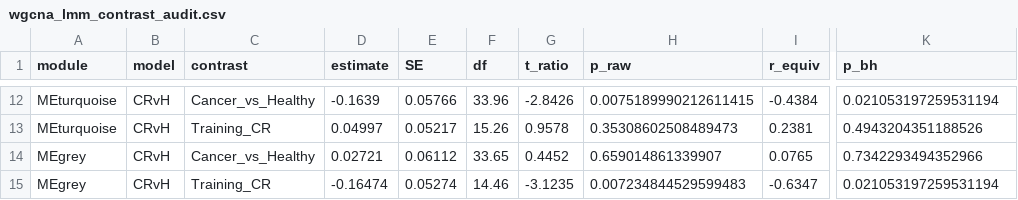
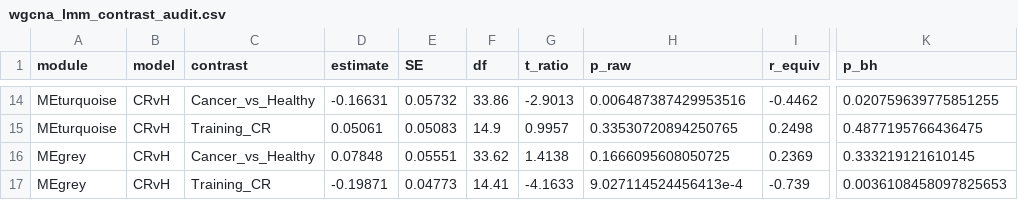
Before and after one commit to Dustyn-T-Lewis/CvH_2026, a CSV file: 04_Figures/F06/c_data/wgcna_lmm_contrast_audit.csv, drawn as a sheet; only a part is shown, gaps mark what is left out; addresses are those after the commit; the diff covers the shown part only; the diff names each change by its address in the sheet, - before the commit and + after, or states it on an @@ line.

```diff
--- a/04_Figures/F06/c_data/wgcna_lmm_contrast_audit.csv
+++ b/04_Figures/F06/c_data/wgcna_lmm_contrast_audit.csv
-D14 (estimate): -0.1639
+D14 (estimate): -0.16631
-E14 (SE): 0.05766
+E14 (SE): 0.05732
-F14 (df): 33.96
+F14 (df): 33.86
-G14 (t_ratio): -2.8426
+G14 (t_ratio): -2.9013
-H14 (p_raw): 0.0075189990212611415
+H14 (p_raw): 0.006487387429953516
-I14 (r_equiv): -0.4384
+I14 (r_equiv): -0.4462
-K14 (p_bh): 0.021053197259531194
+K14 (p_bh): 0.020759639775851255
-D15 (estimate): 0.04997
+D15 (estimate): 0.05061
-E15 (SE): 0.05217
+E15 (SE): 0.05083
-F15 (df): 15.26
+F15 (df): 14.9
-G15 (t_ratio): 0.9578
+G15 (t_ratio): 0.9957
-H15 (p_raw): 0.35308602508489473
+H15 (p_raw): 0.33530720894250765
-I15 (r_equiv): 0.2381
+I15 (r_equiv): 0.2498
-K15 (p_bh): 0.4943204351188526
+K15 (p_bh): 0.4877195766436475
-D16 (estimate): 0.02721
+D16 (estimate): 0.07848
-E16 (SE): 0.06112
+E16 (SE): 0.05551
-F16 (df): 33.65
+F16 (df): 33.62
-G16 (t_ratio): 0.4452
+G16 (t_ratio): 1.4138
-H16 (p_raw): 0.659014861339907
+H16 (p_raw): 0.1666095608050725
-I16 (r_equiv): 0.0765
+I16 (r_equiv): 0.2369
-K16 (p_bh): 0.7342293494352966
+K16 (p_bh): 0.333219121610145
-D17 (estimate): -0.16474
+D17 (estimate): -0.19871
-E17 (SE): 0.05274
+E17 (SE): 0.04773
-F17 (df): 14.46
+F17 (df): 14.41
-G17 (t_ratio): -3.1235
+G17 (t_ratio): -4.1633
-H17 (p_raw): 0.007234844529599483
+H17 (p_raw): 9.027114524456413e-4
-I17 (r_equiv): -0.6347
+I17 (r_equiv): -0.739
-K17 (p_bh): 0.021053197259531194
+K17 (p_bh): 0.0036108458097825653
```
Also changed, not shown: 4 added rows, 2 removed rows and 56 edited cells elsewhere in this file, 04_Figures/F02/CRvH/c_data/audit_panel_B_cv_scatter.csv, 04_Figures/F02/CRvH/c_data/audit_panel_B_delta_cv.csv, 38 other files.
